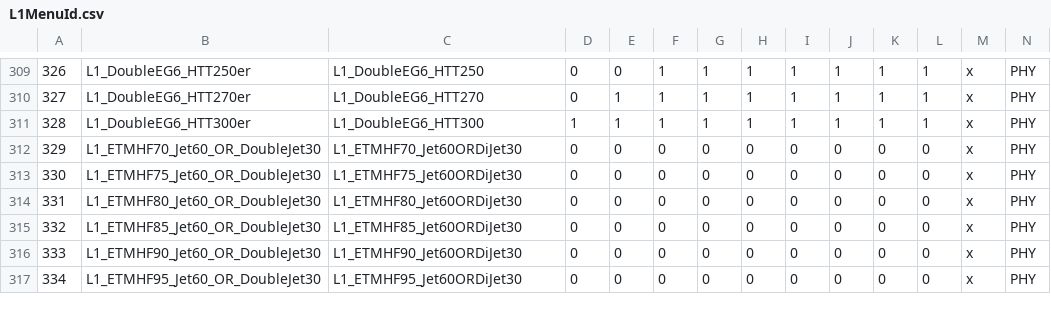
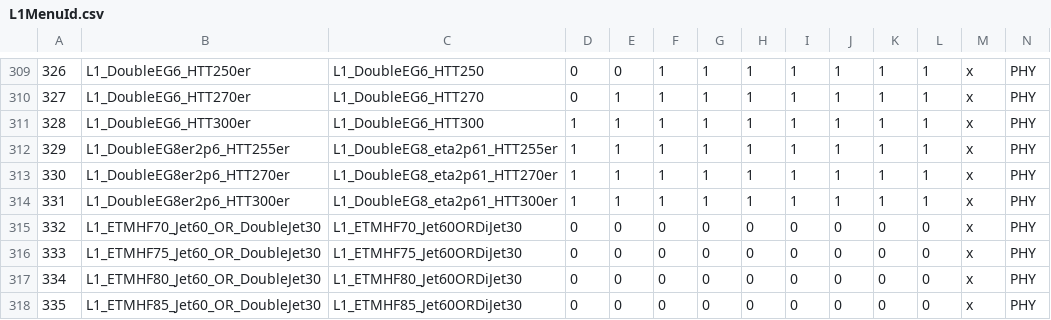
Before and after one commit to cms-l1-dpg/2017-pp-menu-dev, a CSV file: Apr12/L1MenuId.csv, drawn as a sheet; only a part is shown, gaps mark what is left out; the shorter side is filled out with more unchanged rows; addresses are those after the commit; rows hold the shown columns only; the diff names each change by its address in the sheet, - before the commit and + after, or states it on an @@ line.

Commit message:
https://its.cern.ch/jira/browse/CMSLITDPG-158 +L1_DoubleEG8er2p6_HTT255er +L1_DoubleEG8er2p6_HTT270er +L1_DoubleEG8er2p6_HTT300er

```diff
--- a/Apr12/L1MenuId.csv
+++ b/Apr12/L1MenuId.csv
+row 312: 329 | L1_DoubleEG8er2p6_HTT255er | L1_DoubleEG8_eta2p61_HTT255er | 1 | 1 | 1 | 1 | 1 | 1 | 1 | 1 | 1 | x | PHY
+row 313: 330 | L1_DoubleEG8er2p6_HTT270er | L1_DoubleEG8_eta2p61_HTT270er | 1 | 1 | 1 | 1 | 1 | 1 | 1 | 1 | 1 | x | PHY
+row 314: 331 | L1_DoubleEG8er2p6_HTT300er | L1_DoubleEG8_eta2p61_HTT300er | 1 | 1 | 1 | 1 | 1 | 1 | 1 | 1 | 1 | x | PHY
@@ column A renumbered between rows 315 and 371 @@
```
Also changed, not shown: 3 other files.
